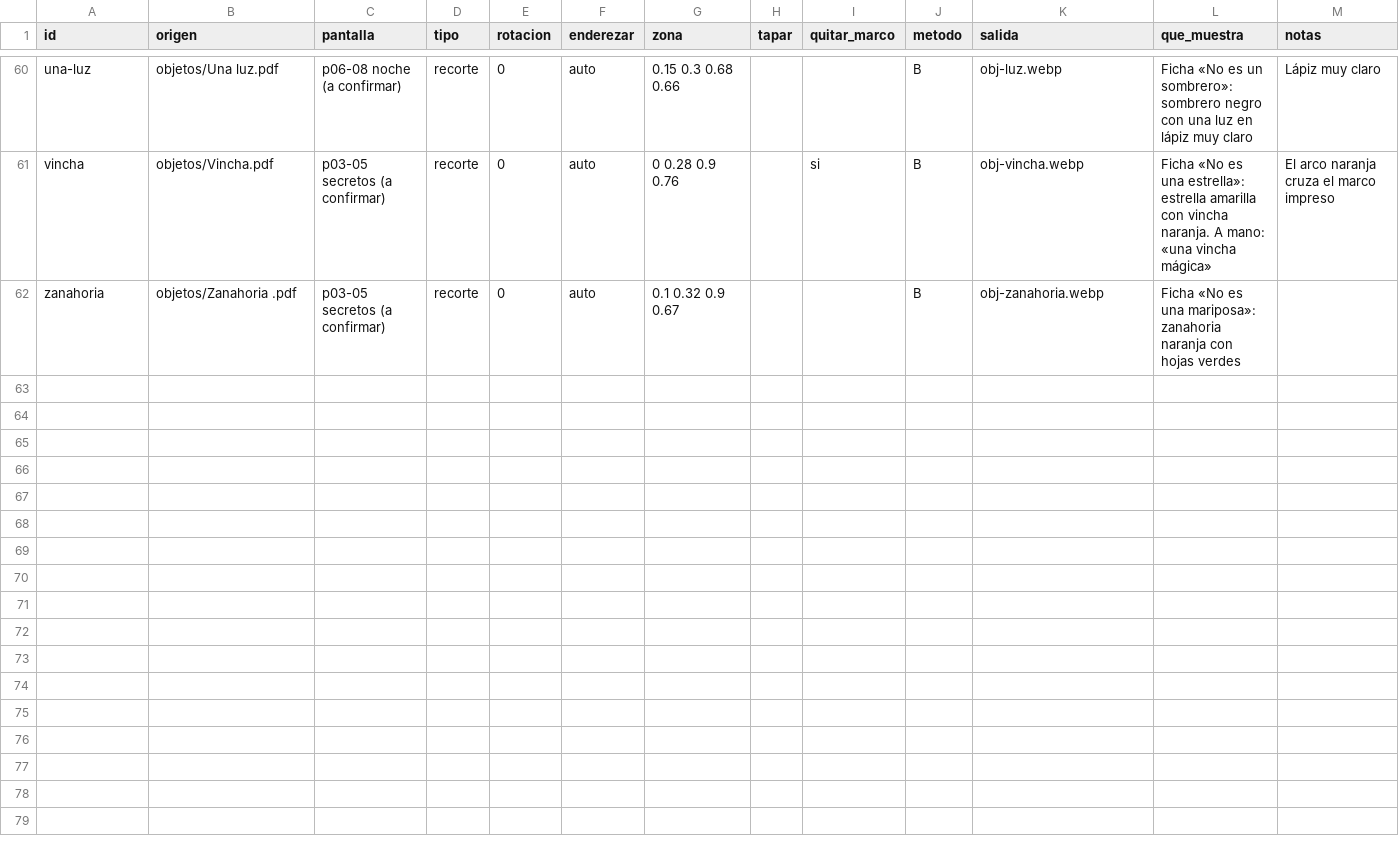
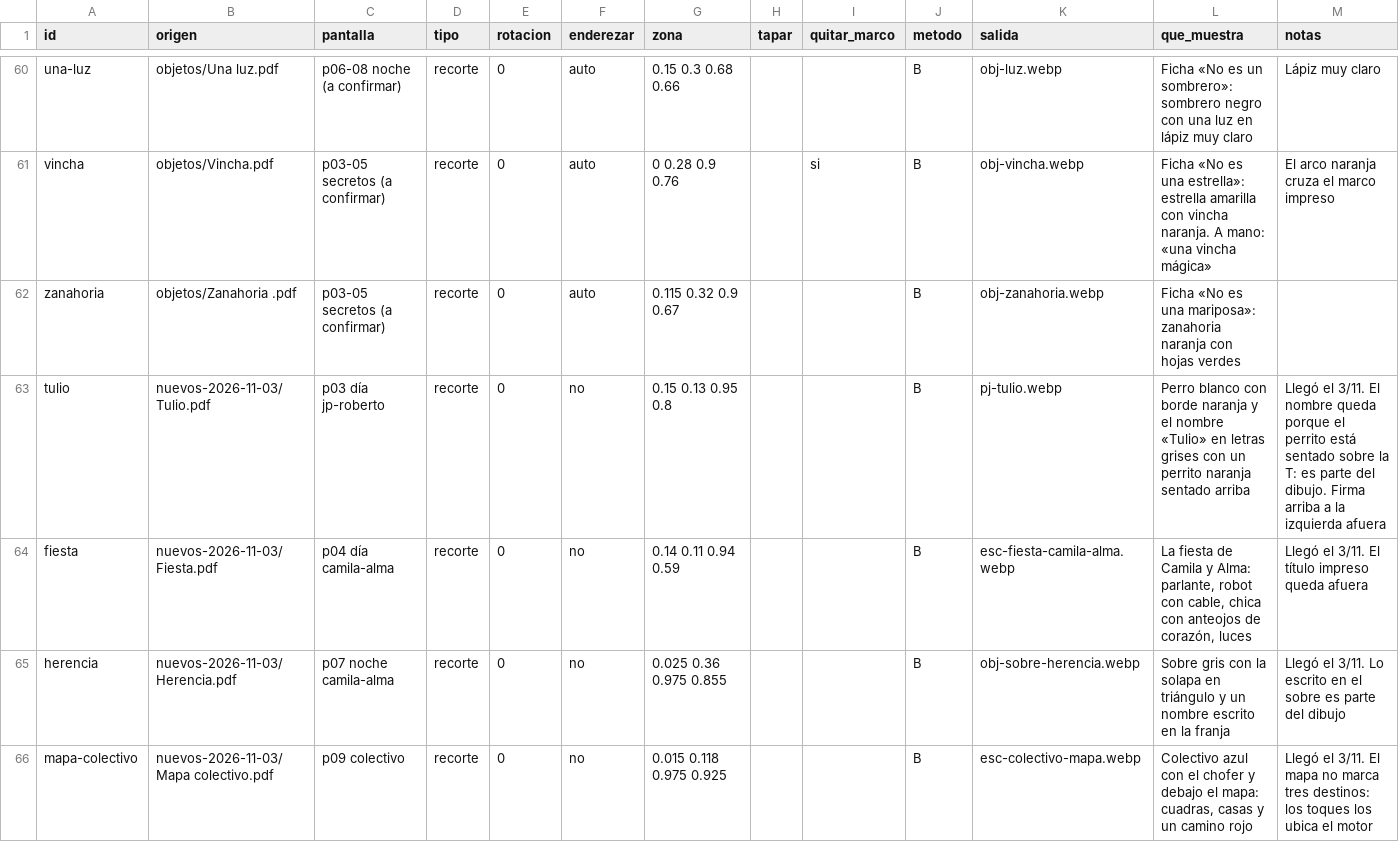
Before and after one commit to DavidAbril411/hora-de-aventura, a CSV file: scripts/inventario.csv, drawn as a sheet; only a part is shown, gaps mark what is left out; the diff covers the shown part only.

```diff
--- a/scripts/inventario.csv
+++ b/scripts/inventario.csv
@@ -61,2 +61,6 @@ una-luz,objetos/Una luz.pdf,p06-08 noche (a confirmar),recorte,0,auto,0.15 0.3 0
 vincha,objetos/Vincha.pdf,p03-05 secretos (a confirmar),recorte,0,auto,0 0.28 0.9 0.76,,si,B,obj-vincha.webp,Ficha «No es una estrella»: estrella amarilla con vincha naranja. A mano: «una vincha mágica»,El arco naranja cruza el marco impreso
-zanahoria,objetos/Zanahoria .pdf,p03-05 secretos (a confirmar),recorte,0,auto,0.1 0.32 0.9 0.67,,,B,obj-zanahoria.webp,Ficha «No es una mariposa»: zanahoria naranja con hojas verdes,
+zanahoria,objetos/Zanahoria .pdf,p03-05 secretos (a confirmar),recorte,0,auto,0.115 0.32 0.9 0.67,,,B,obj-zanahoria.webp,Ficha «No es una mariposa»: zanahoria naranja con hojas verdes,
+tulio,nuevos-2026-11-03/Tulio.pdf,p03 día jp-roberto,recorte,0,no,0.15 0.13 0.95 0.8,,,B,pj-tulio.webp,Perro blanco con borde naranja y el nombre «Tulio» en letras grises con un perrito naranja sentado arriba,Llegó el 3/11. El nombre queda porque el perrito está sentado sobre la T: es parte del dibujo. Firma arriba a la izquierda afuera
+fiesta,nuevos-2026-11-03/Fiesta.pdf,p04 día camila-alma,recorte,0,no,0.14 0.11 0.94 0.59,,,B,esc-fiesta-camila-alma.webp,"La fiesta de Camila y Alma: parlante, robot con cable, chica con anteojos de corazón, luces",Llegó el 3/11. El título impreso queda afuera
+herencia,nuevos-2026-11-03/Herencia.pdf,p07 noche camila-alma,recorte,0,no,0.025 0.36 0.975 0.855,,,B,obj-sobre-herencia.webp,Sobre gris con la solapa en triángulo y un nombre escrito en la franja,Llegó el 3/11. Lo escrito en el sobre es parte del dibujo
+mapa-colectivo,nuevos-2026-11-03/Mapa colectivo.pdf,p09 colectivo,recorte,0,no,0.015 0.118 0.975 0.925,,,B,esc-colectivo-mapa.webp,"Colectivo azul con el chofer y debajo el mapa: cuadras, casas y un camino rojo",Llegó el 3/11. El mapa no marca tres destinos: los toques los ubica el motor
```
Also changed, not shown: 4 added rows and 4 edited cells elsewhere in this file, 2 other files.
